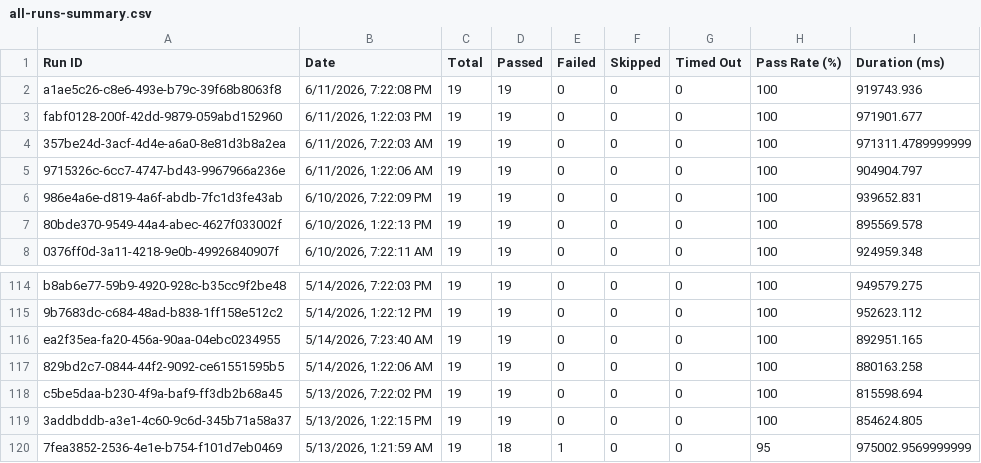
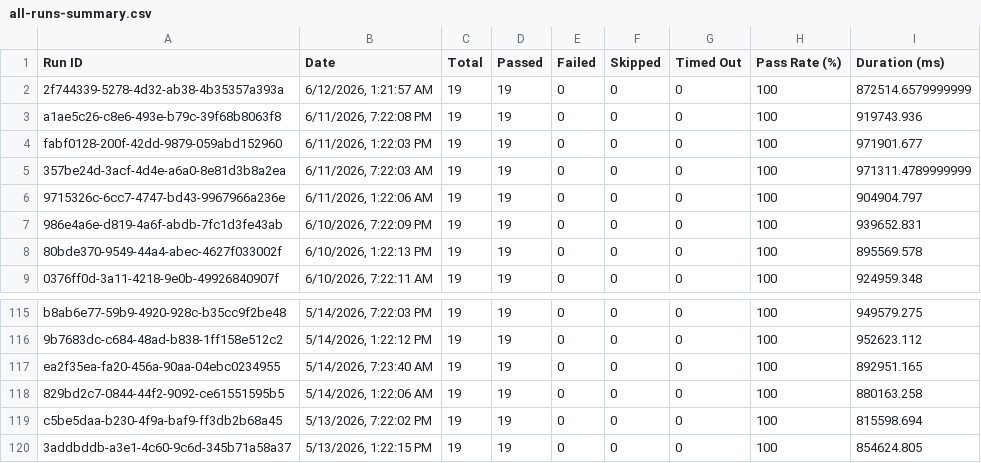
Before and after one commit to saira-uwc/asksam-automation-new, a CSV file: docs/exports/all-runs-summary.csv, drawn as a sheet; only a part is shown, gaps mark what is left out; removed rows and columns are numbered as before the commit, all else as after; the diff names each change by its address in the sheet, - before the commit and + after, or states it on an @@ line.

```diff
--- a/docs/exports/all-runs-summary.csv
+++ b/docs/exports/all-runs-summary.csv
+row 2: 2f744339-5278-4d32-ab38-4b35357a393a | 6/12/2026, 1:21:57 AM | 19 | 19 | 0 | 0 | 0 | 100 | 872514.6579999999
-row 120: 7fea3852-2536-4e1e-b754-f101d7eb0469 | 5/13/2026, 1:21:59 AM | 19 | 18 | 1 | 0 | 0 | 95 | 975002.9569999999
```
Also changed, not shown: docs/exports/current-run.csv, 3 other files.
